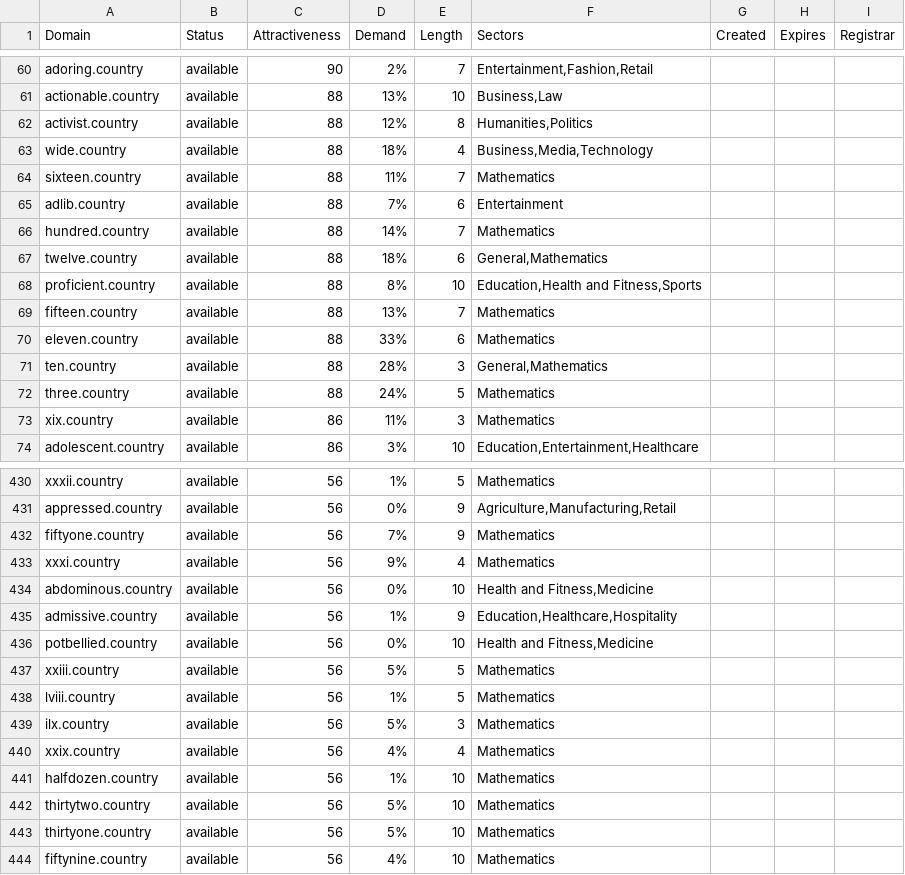
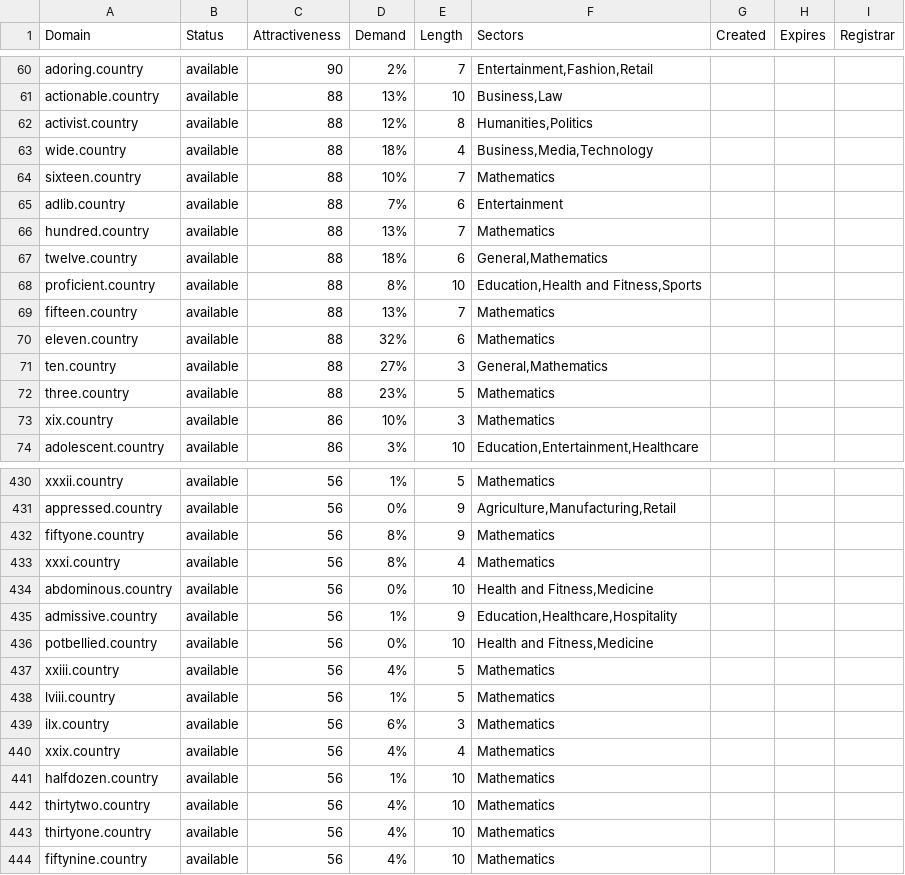
Before and after one commit to UniqueDomains/country-oneword-domains, a CSV file: country.csv, drawn as a sheet; only a part is shown, gaps mark what is left out; the diff covers the shown part only.

Commit message:
Domains update

```diff
--- a/country.csv
+++ b/country.csv
@@ -63,5 +63,5 @@ activist.country,available,88,12%,8,"Humanities,Politics",,,
 wide.country,available,88,18%,4,"Business,Media,Technology",,,
-sixteen.country,available,88,11%,7,Mathematics,,,
+sixteen.country,available,88,10%,7,Mathematics,,,
 adlib.country,available,88,7%,6,Entertainment,,,
-hundred.country,available,88,14%,7,Mathematics,,,
+hundred.country,available,88,13%,7,Mathematics,,,
 twelve.country,available,88,18%,6,"General,Mathematics",,,
@@ -69,6 +69,6 @@ proficient.country,available,88,8%,10,"Education,Health and Fitness,Sports",,,
 fifteen.country,available,88,13%,7,Mathematics,,,
-eleven.country,available,88,33%,6,Mathematics,,,
-ten.country,available,88,28%,3,"General,Mathematics",,,
-three.country,available,88,24%,5,Mathematics,,,
-xix.country,available,86,11%,3,Mathematics,,,
+eleven.country,available,88,32%,6,Mathematics,,,
+ten.country,available,88,27%,3,"General,Mathematics",,,
+three.country,available,88,23%,5,Mathematics,,,
+xix.country,available,86,10%,3,Mathematics,,,
 adolescent.country,available,86,3%,10,"Education,Entertainment,Healthcare",,,
@@ -431,4 +431,4 @@ xxxii.country,available,56,1%,5,Mathematics,,,
 appressed.country,available,56,0%,9,"Agriculture,Manufacturing,Retail",,,
-fiftyone.country,available,56,7%,9,Mathematics,,,
-xxxi.country,available,56,9%,4,Mathematics,,,
+fiftyone.country,available,56,8%,9,Mathematics,,,
+xxxi.country,available,56,8%,4,Mathematics,,,
 abdominous.country,available,56,0%,10,"Health and Fitness,Medicine",,,
@@ -436,9 +436,9 @@ admissive.country,available,56,1%,9,"Education,Healthcare,Hospitality",,,
 potbellied.country,available,56,0%,10,"Health and Fitness,Medicine",,,
-xxiii.country,available,56,5%,5,Mathematics,,,
+xxiii.country,available,56,4%,5,Mathematics,,,
 lviii.country,available,56,1%,5,Mathematics,,,
-ilx.country,available,56,5%,3,Mathematics,,,
+ilx.country,available,56,6%,3,Mathematics,,,
 xxix.country,available,56,4%,4,Mathematics,,,
 halfdozen.country,available,56,1%,10,Mathematics,,,
-thirtytwo.country,available,56,5%,10,Mathematics,,,
-thirtyone.country,available,56,5%,10,Mathematics,,,
+thirtytwo.country,available,56,4%,10,Mathematics,,,
+thirtyone.country,available,56,4%,10,Mathematics,,,
 fiftynine.country,available,56,4%,10,Mathematics,,,
```
Also changed, not shown: 46 edited cells elsewhere in this file, 2 other files.
